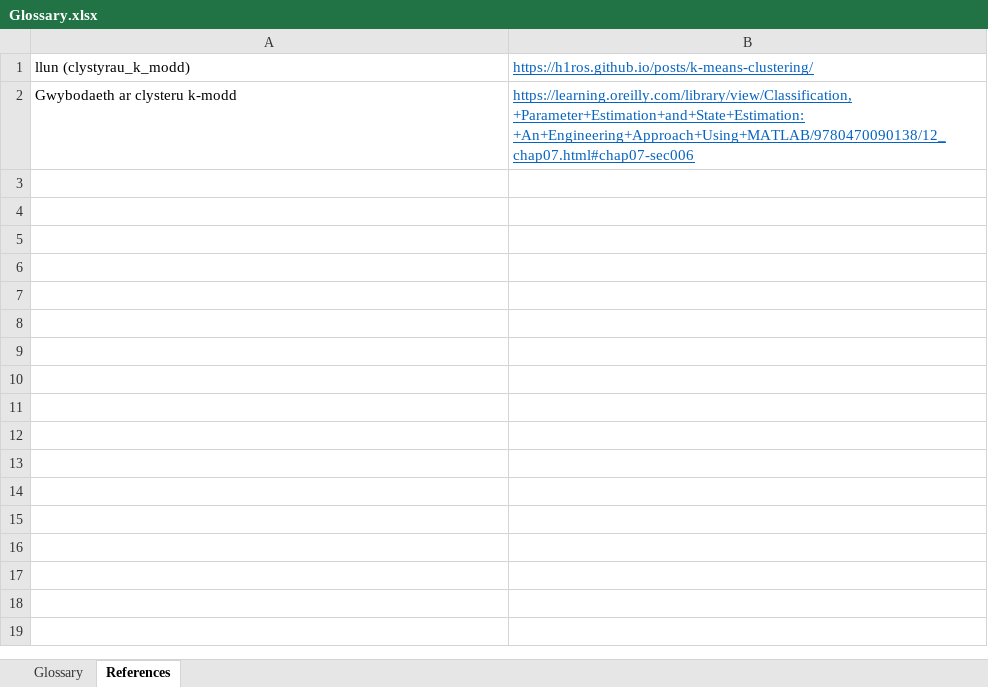
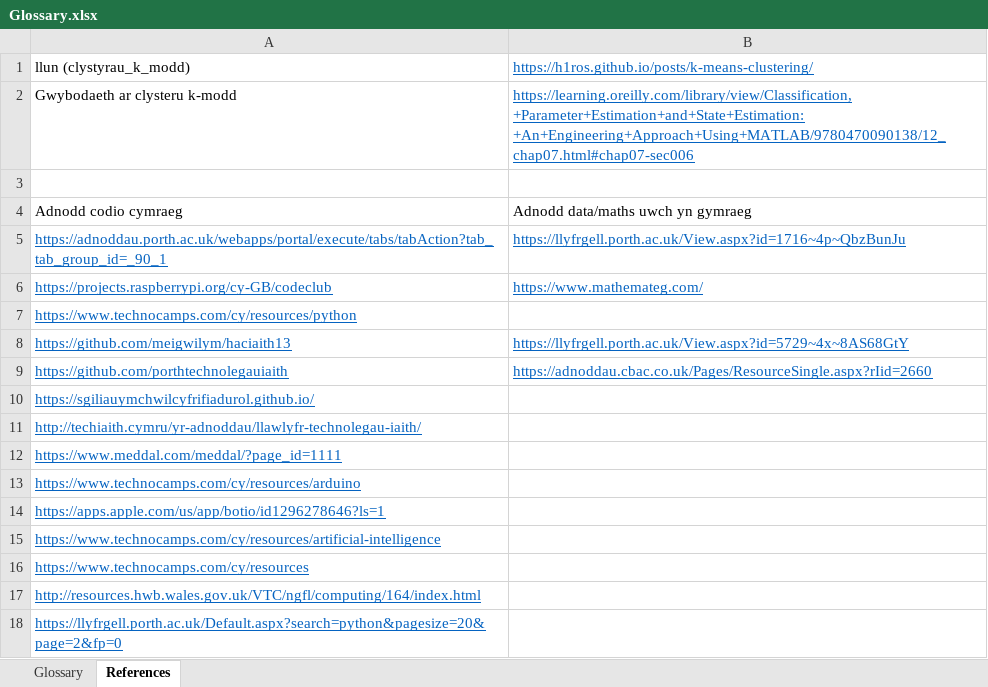
Before and after one commit to geraintpalmer/Dysgu_Peirianyddol, an Excel workbook: Glossary.xlsx, sheet References, drawn as a sheet; values as stored, in another font and other column widths than the file's, no borders; the diff names each change by its address in the sheet, - before the commit and + after, or states it on an @@ line.

```diff
--- a/Glossary.xlsx (sheet References)
+++ b/Glossary.xlsx (sheet References)
+row 3: (empty)
+row 4: Adnodd codio cymraeg | Adnodd data/maths uwch yn gymraeg
+row 5: https://adnoddau.porth.ac.uk/webapps/portal/execute/tabs/tabAction?tab_tab_group_id=_90_1 | https://llyfrgell.porth.ac.uk/View.aspx?id=1716~4p~QbzBunJu
+row 6: https://projects.raspberrypi.org/cy-GB/codeclub | https://www.mathemateg.com/
+row 7: https://www.technocamps.com/cy/resources/python
+row 8: https://github.com/meigwilym/haciaith13 | https://llyfrgell.porth.ac.uk/View.aspx?id=5729~4x~8AS68GtY
+row 9: https://github.com/porthtechnolegauiaith | https://adnoddau.cbac.co.uk/Pages/ResourceSingle.aspx?rIid=2660
+row 10: https://sgiliauymchwilcyfrifiadurol.github.io/
+row 11: http://techiaith.cymru/yr-adnoddau/llawlyfr-technolegau-iaith/
+row 12: https://www.meddal.com/meddal/?page_id=1111
+row 13: https://www.technocamps.com/cy/resources/arduino
+row 14: https://apps.apple.com/us/app/botio/id1296278646?ls=1
+row 15: https://www.technocamps.com/cy/resources/artificial-intelligence
+row 16: https://www.technocamps.com/cy/resources
+row 17: http://resources.hwb.wales.gov.uk/VTC/ngfl/computing/164/index.html
+row 18: https://llyfrgell.porth.ac.uk/Default.aspx?search=python&pagesize=20&page=2&fp=0
```
Also changed, not shown: 10 other files.
